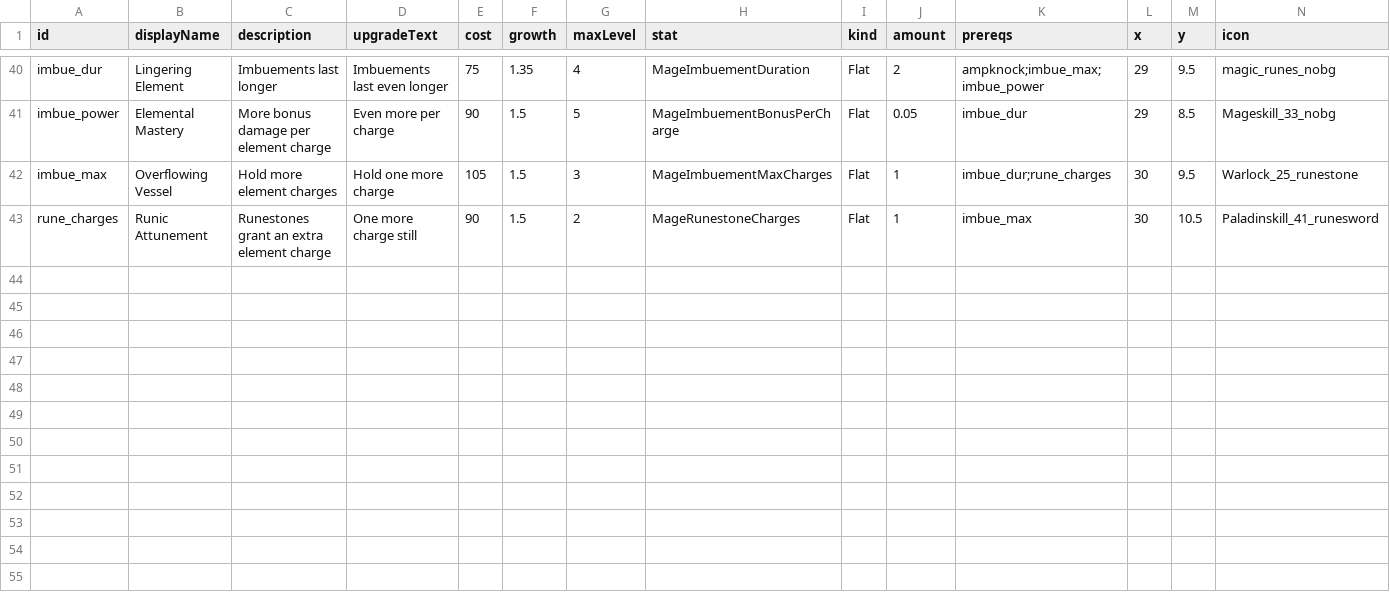
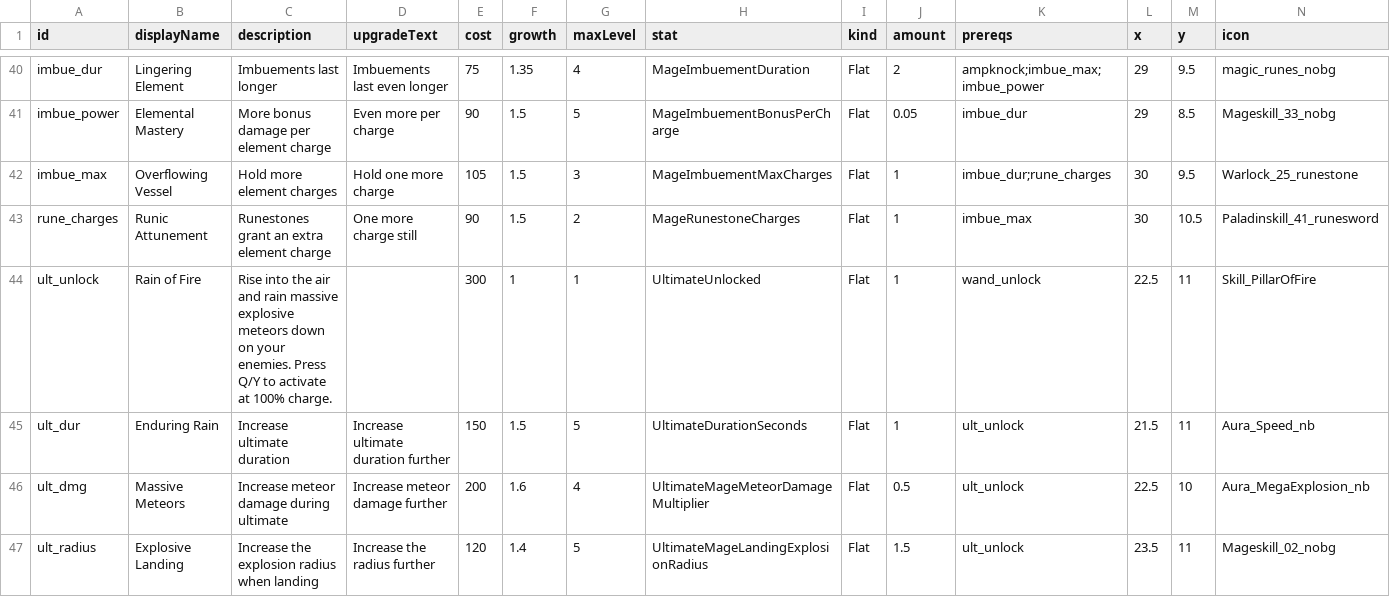
Before and after one commit to Serinoxxx/Bladehold, a CSV file: Assets/Bladehold/Config/SkillTreeMage.csv, drawn as a sheet; only a part is shown, gaps mark what is left out; rows hold the shown columns only; the diff names each change by its address in the sheet, - before the commit and + after, or states it on an @@ line.

Commit message:
Add class ultimate ability system and UI wiring

```diff
--- a/Assets/Bladehold/Config/SkillTreeMage.csv
+++ b/Assets/Bladehold/Config/SkillTreeMage.csv
+row 44: ult_unlock | Rain of Fire | Rise into the air and rain massive explosive meteors down on your enemies. Press Q/Y to activate at 100% charge. |  | 300 | 1 | 1 | UltimateUnlocked | Flat | 1 | wand_unlock | 22.5 | 11 | Skill_PillarOfFire
+row 45: ult_dur | Enduring Rain | Increase ultimate duration | Increase ultimate duration further | 150 | 1.5 | 5 | UltimateDurationSeconds | Flat | 1 | ult_unlock | 21.5 | 11 | Aura_Speed_nb
+row 46: ult_dmg | Massive Meteors | Increase meteor damage during ultimate | Increase meteor damage further | 200 | 1.6 | 4 | UltimateMageMeteorDamageMultiplier | Flat | 0.5 | ult_unlock | 22.5 | 10 | Aura_MegaExplosion_nb
+row 47: ult_radius | Explosive Landing | Increase the explosion radius when landing | Increase the radius further | 120 | 1.4 | 5 | UltimateMageLandingExplosionRadius | Flat | 1.5 | ult_unlock | 23.5 | 11 | Mageskill_02_nobg
```
Also changed, not shown: Assets/Bladehold/Config/SkillTree.csv, Assets/Bladehold/Config/SkillTreeBerserker.csv, 19 other files.
